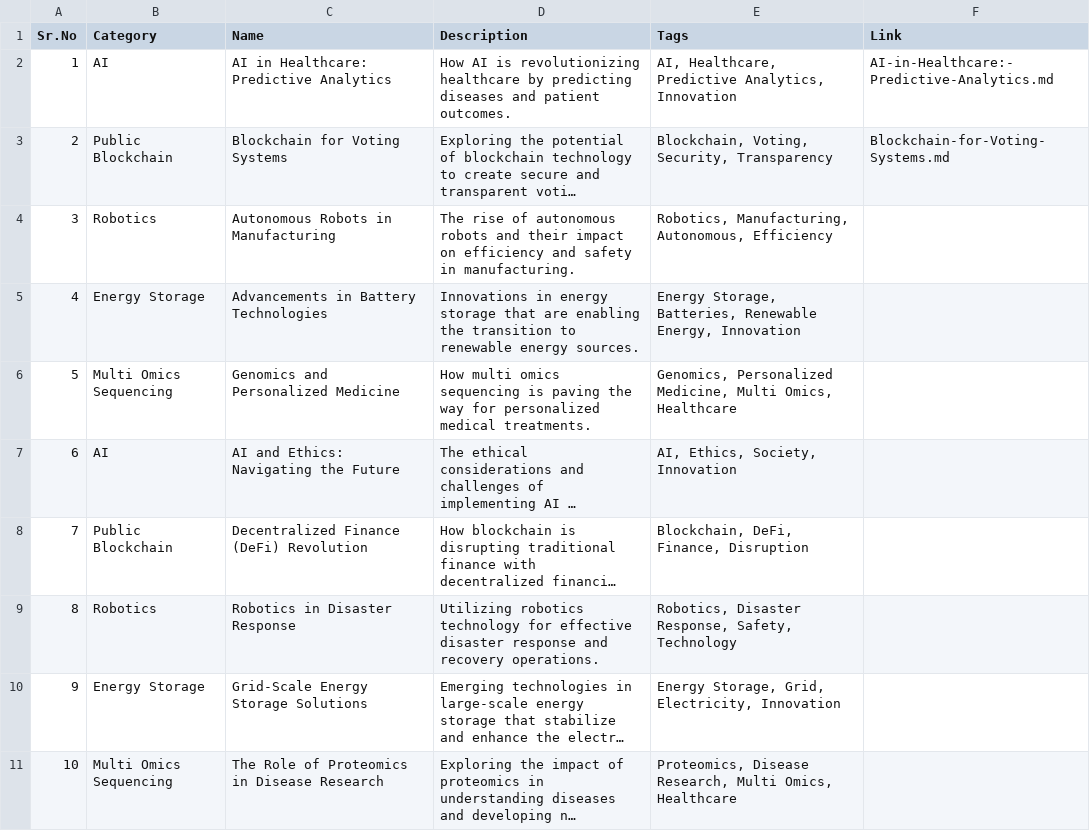
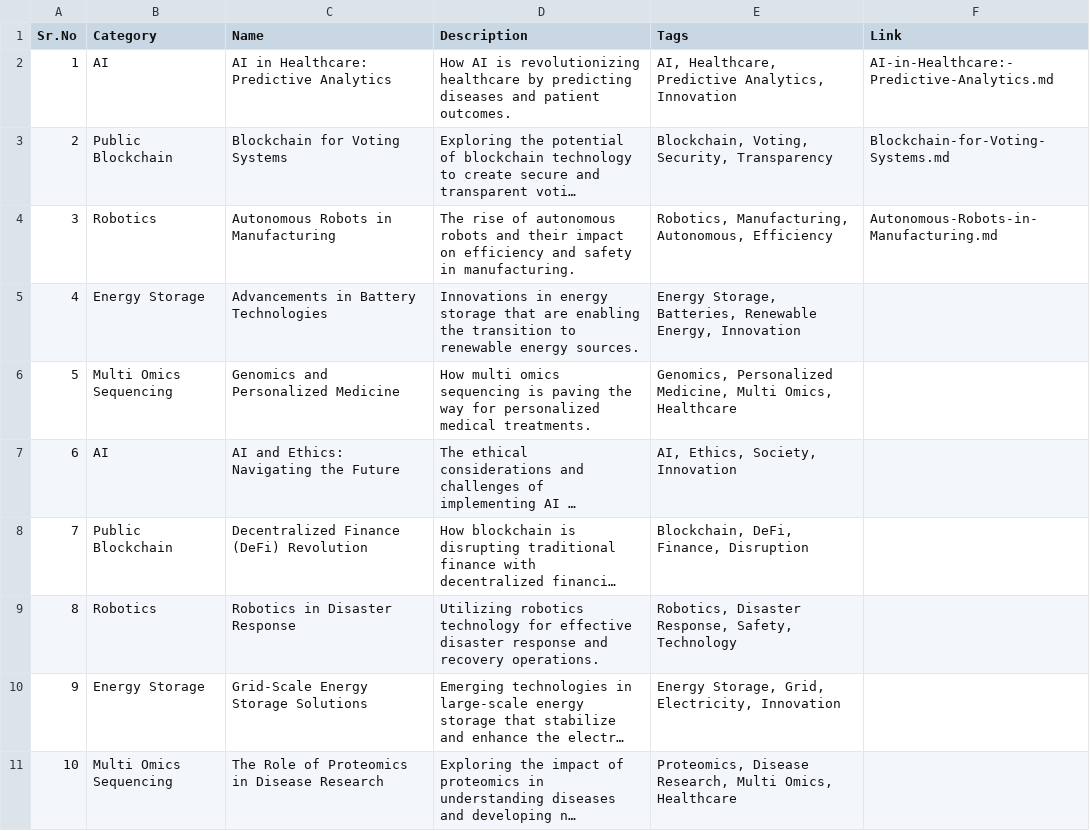
Before and after one commit to Kanakjr/100-days-of-AI-Writing, a CSV file: topics.csv, drawn as a sheet; only a part is shown; long unchanged cells end in …; the diff names each change by its address in the sheet, - before the commit and + after, or states it on an @@ line.

Commit message:
Added Autonomous Robots in Manufacturing article

```diff
--- a/topics.csv
+++ b/topics.csv
-F4 (Link): (empty)
+F4 (Link): Autonomous-Robots-in-Manufacturing.md
```
Also changed, not shown: 9 other files.
